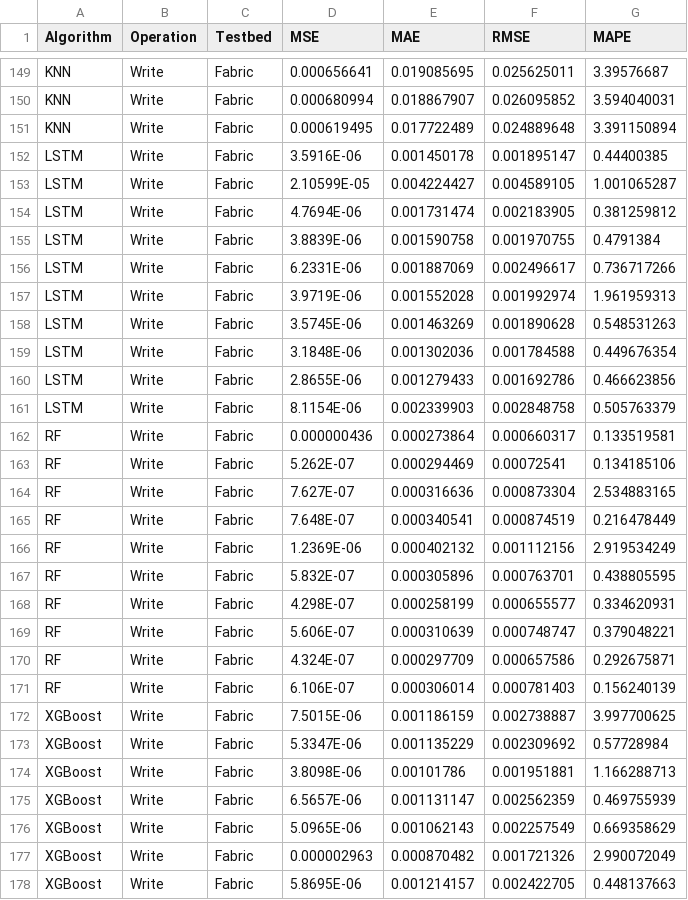
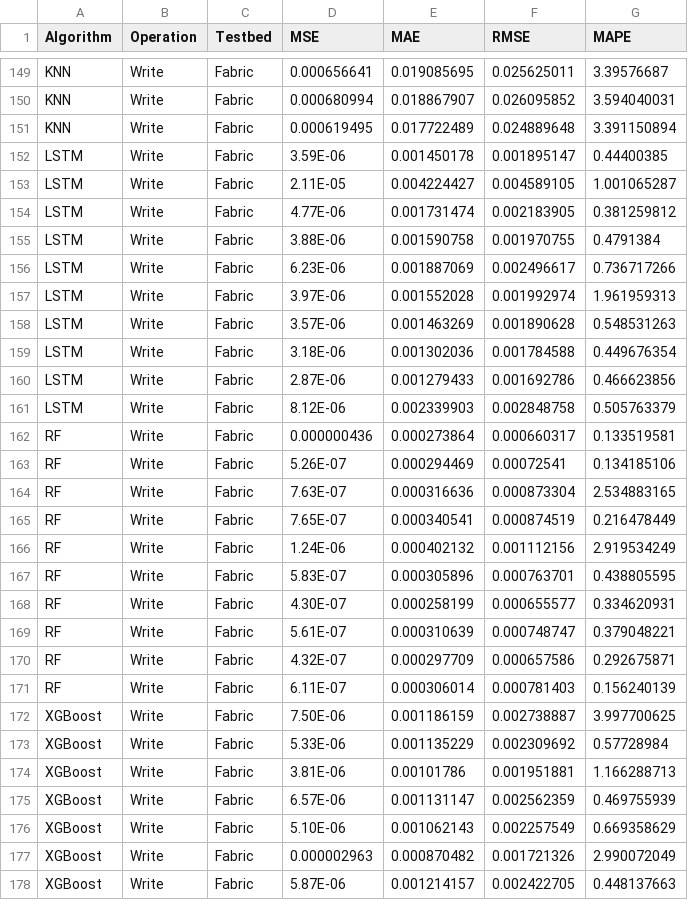
Before and after one commit to romoreira/SFI2-Distributed-Orchestration, a CSV file: basic_algorithms/view_and_graph_view.csv, drawn as a sheet; only a part is shown, gaps mark what is left out; the diff covers the shown part only.

Commit message:
Add files via upload

```diff
--- a/basic_algorithms/view_and_graph_view.csv
+++ b/basic_algorithms/view_and_graph_view.csv
@@ -152,10 +152,10 @@ KNN,Write,Fabric,0.000619495,0.017722489,0.024889648,3.391150894,,,
-LSTM,Write,Fabric,3.5916E-06,0.001450178,0.001895147,0.44400385,,,
-LSTM,Write,Fabric,2.10599E-05,0.004224427,0.004589105,1.001065287,,,
-LSTM,Write,Fabric,4.7694E-06,0.001731474,0.002183905,0.381259812,,,
-LSTM,Write,Fabric,3.8839E-06,0.001590758,0.001970755,0.4791384,,,
-LSTM,Write,Fabric,6.2331E-06,0.001887069,0.002496617,0.736717266,,,
-LSTM,Write,Fabric,3.9719E-06,0.001552028,0.001992974,1.961959313,,,
-LSTM,Write,Fabric,3.5745E-06,0.001463269,0.001890628,0.548531263,,,
-LSTM,Write,Fabric,3.1848E-06,0.001302036,0.001784588,0.449676354,,,
-LSTM,Write,Fabric,2.8655E-06,0.001279433,0.001692786,0.466623856,,,
-LSTM,Write,Fabric,8.1154E-06,0.002339903,0.002848758,0.505763379,,,
+LSTM,Write,Fabric,3.59E-06,0.001450178,0.001895147,0.44400385
+LSTM,Write,Fabric,2.11E-05,0.004224427,0.004589105,1.001065287
+LSTM,Write,Fabric,4.77E-06,0.001731474,0.002183905,0.381259812
+LSTM,Write,Fabric,3.88E-06,0.001590758,0.001970755,0.4791384
+LSTM,Write,Fabric,6.23E-06,0.001887069,0.002496617,0.736717266
+LSTM,Write,Fabric,3.97E-06,0.001552028,0.001992974,1.961959313
+LSTM,Write,Fabric,3.57E-06,0.001463269,0.001890628,0.548531263
+LSTM,Write,Fabric,3.18E-06,0.001302036,0.001784588,0.449676354
+LSTM,Write,Fabric,2.87E-06,0.001279433,0.001692786,0.466623856
+LSTM,Write,Fabric,8.12E-06,0.002339903,0.002848758,0.505763379
@@ -163,14 +163,14 @@ RF,Write,Fabric,0.000000436,0.000273864,0.000660317,0.133519581,,,
-RF,Write,Fabric,5.262E-07,0.000294469,0.00072541,0.134185106,,,
-RF,Write,Fabric,7.627E-07,0.000316636,0.000873304,2.534883165,,,
-RF,Write,Fabric,7.648E-07,0.000340541,0.000874519,0.216478449,,,
-RF,Write,Fabric,1.2369E-06,0.000402132,0.001112156,2.919534249,,,
-RF,Write,Fabric,5.832E-07,0.000305896,0.000763701,0.438805595,,,
-RF,Write,Fabric,4.298E-07,0.000258199,0.000655577,0.334620931,,,
-RF,Write,Fabric,5.606E-07,0.000310639,0.000748747,0.379048221,,,
-RF,Write,Fabric,4.324E-07,0.000297709,0.000657586,0.292675871,,,
-RF,Write,Fabric,6.106E-07,0.000306014,0.000781403,0.156240139,,,
-XGBoost,Write,Fabric,7.5015E-06,0.001186159,0.002738887,3.997700625,,,
-XGBoost,Write,Fabric,5.3347E-06,0.001135229,0.002309692,0.57728984,,,
-XGBoost,Write,Fabric,3.8098E-06,0.00101786,0.001951881,1.166288713,,,
-XGBoost,Write,Fabric,6.5657E-06,0.001131147,0.002562359,0.469755939,,,
-XGBoost,Write,Fabric,5.0965E-06,0.001062143,0.002257549,0.669358629,,,
+RF,Write,Fabric,5.26E-07,0.000294469,0.00072541,0.134185106
+RF,Write,Fabric,7.63E-07,0.000316636,0.000873304,2.534883165
+RF,Write,Fabric,7.65E-07,0.000340541,0.000874519,0.216478449
+RF,Write,Fabric,1.24E-06,0.000402132,0.001112156,2.919534249
+RF,Write,Fabric,5.83E-07,0.000305896,0.000763701,0.438805595
+RF,Write,Fabric,4.30E-07,0.000258199,0.000655577,0.334620931
+RF,Write,Fabric,5.61E-07,0.000310639,0.000748747,0.379048221
+RF,Write,Fabric,4.32E-07,0.000297709,0.000657586,0.292675871
+RF,Write,Fabric,6.11E-07,0.000306014,0.000781403,0.156240139
+XGBoost,Write,Fabric,7.50E-06,0.001186159,0.002738887,3.997700625
+XGBoost,Write,Fabric,5.33E-06,0.001135229,0.002309692,0.57728984
+XGBoost,Write,Fabric,3.81E-06,0.00101786,0.001951881,1.166288713
+XGBoost,Write,Fabric,6.57E-06,0.001131147,0.002562359,0.469755939
+XGBoost,Write,Fabric,5.10E-06,0.001062143,0.002257549,0.669358629
@@ -178 +178 @@ XGBoost,Write,Fabric,0.000002963,0.000870482,0.001721326,2.990072049,,,
-XGBoost,Write,Fabric,5.8695E-06,0.001214157,0.002422705,0.448137663,,,
+XGBoost,Write,Fabric,5.87E-06,0.001214157,0.002422705,0.448137663
```
Also changed, not shown: 71 edited cells elsewhere in this file.
